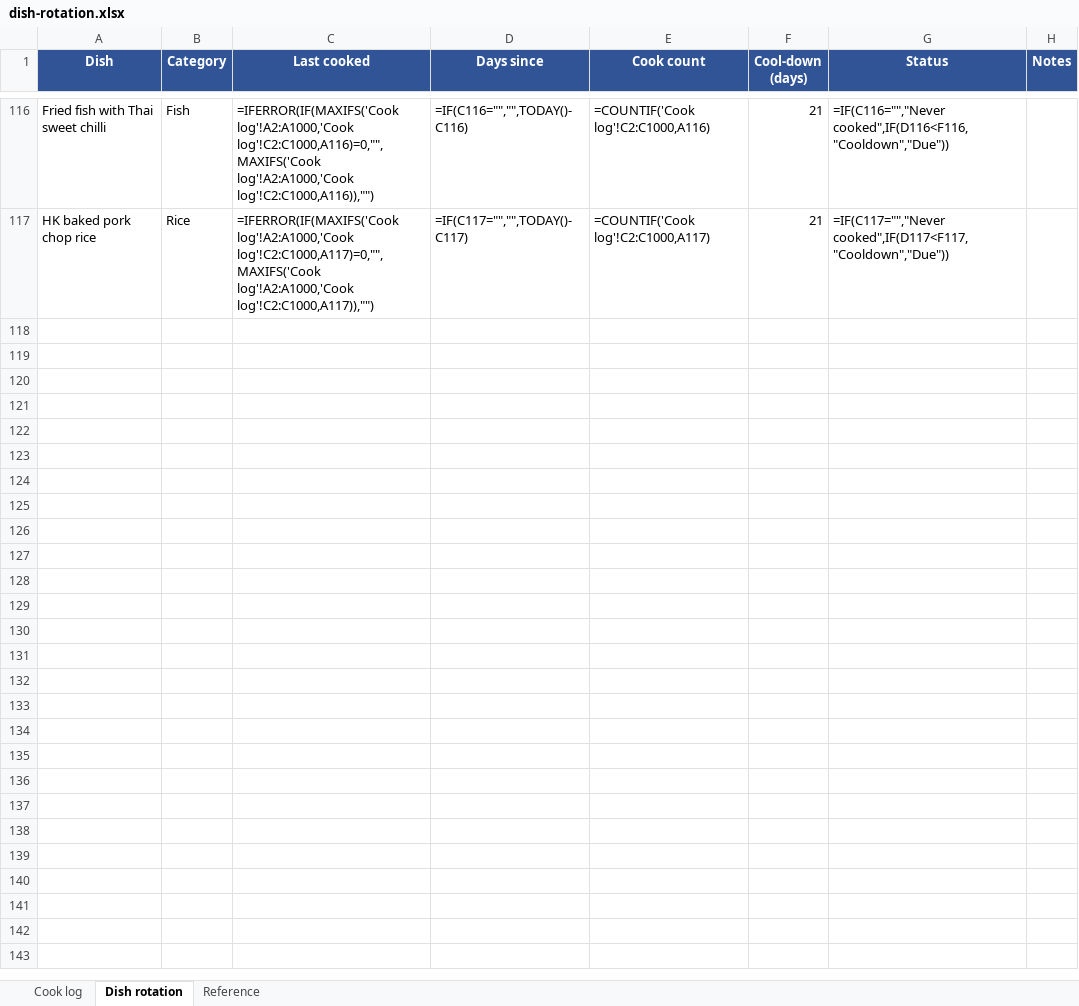
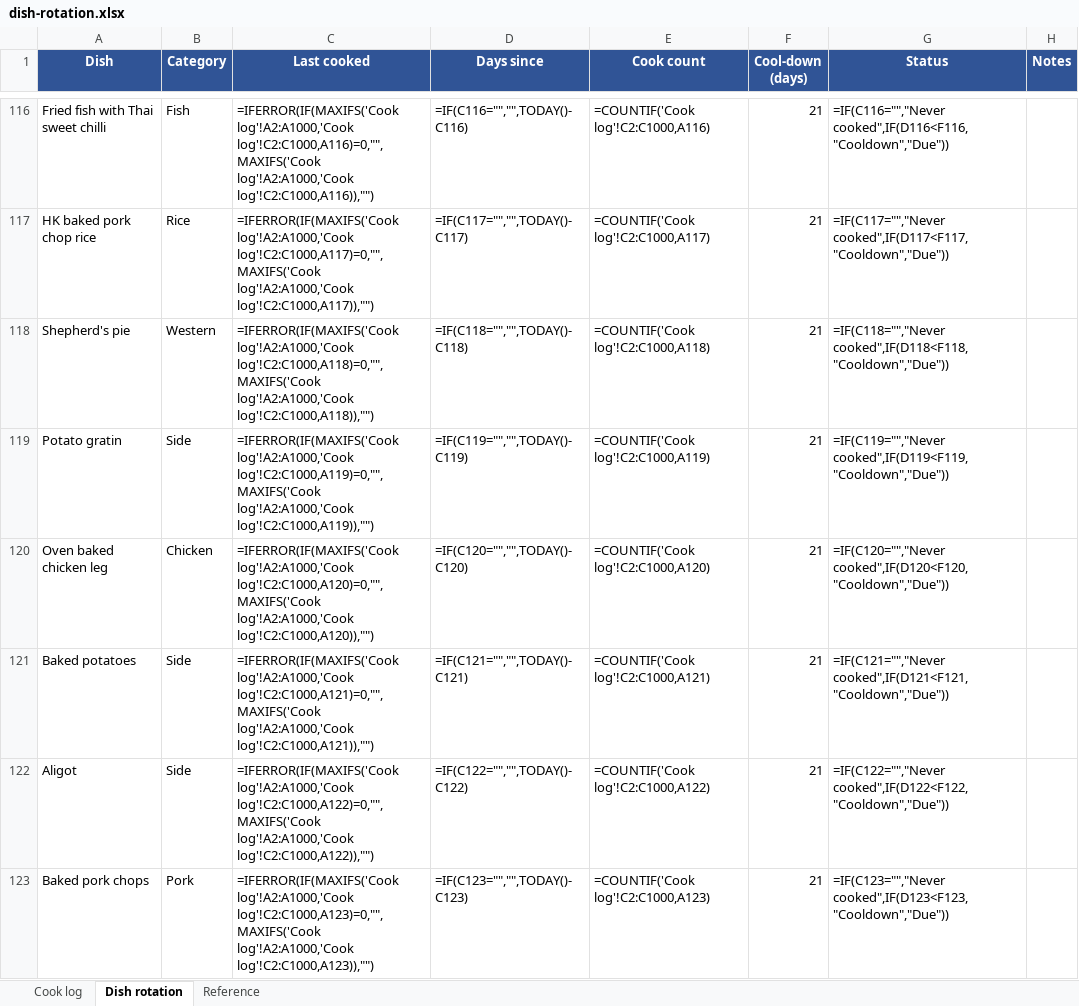
Before and after one commit to zchiam002/weekly_menu, an Excel workbook: dish-rotation.xlsx, sheet Dish rotation, drawn as a sheet; only a part is shown, gaps mark what is left out; values as stored, in another font and other column widths than the file's, no borders; formulas without a stored value are shown as written; conditional formats not drawn; the diff covers the shown part only; the diff names each change by its address in the sheet, - before the commit and + after, or states it on an @@ line.

```diff
--- a/dish-rotation.xlsx (sheet Dish rotation)
+++ b/dish-rotation.xlsx (sheet Dish rotation)
+row 118: Shepherd's pie | Western | =IFERROR(IF(MAXIFS('Cook log'!A2:A1000,'Cook log'!C2:C1000,A118)=0,"",MAXIFS('Cook log'!A2:A1000,'Cook log'!C2:C1000,A118)),"") | =IF(C118="","",TODAY()-C118) | =COUNTIF('Cook log'!C2:C1000,A118) | 21 | =IF(C118="","Never cooked",IF(D118<F118,"Cooldown","Due"))
+row 119: Potato gratin | Side | =IFERROR(IF(MAXIFS('Cook log'!A2:A1000,'Cook log'!C2:C1000,A119)=0,"",MAXIFS('Cook log'!A2:A1000,'Cook log'!C2:C1000,A119)),"") | =IF(C119="","",TODAY()-C119) | =COUNTIF('Cook log'!C2:C1000,A119) | 21 | =IF(C119="","Never cooked",IF(D119<F119,"Cooldown","Due"))
+row 120: Oven baked chicken leg | Chicken | =IFERROR(IF(MAXIFS('Cook log'!A2:A1000,'Cook log'!C2:C1000,A120)=0,"",MAXIFS('Cook log'!A2:A1000,'Cook log'!C2:C1000,A120)),"") | =IF(C120="","",TODAY()-C120) | =COUNTIF('Cook log'!C2:C1000,A120) | 21 | =IF(C120="","Never cooked",IF(D120<F120,"Cooldown","Due"))
+row 121: Baked potatoes | Side | =IFERROR(IF(MAXIFS('Cook log'!A2:A1000,'Cook log'!C2:C1000,A121)=0,"",MAXIFS('Cook log'!A2:A1000,'Cook log'!C2:C1000,A121)),"") | =IF(C121="","",TODAY()-C121) | =COUNTIF('Cook log'!C2:C1000,A121) | 21 | =IF(C121="","Never cooked",IF(D121<F121,"Cooldown","Due"))
+row 122: Aligot | Side | =IFERROR(IF(MAXIFS('Cook log'!A2:A1000,'Cook log'!C2:C1000,A122)=0,"",MAXIFS('Cook log'!A2:A1000,'Cook log'!C2:C1000,A122)),"") | =IF(C122="","",TODAY()-C122) | =COUNTIF('Cook log'!C2:C1000,A122) | 21 | =IF(C122="","Never cooked",IF(D122<F122,"Cooldown","Due"))
+row 123: Baked pork chops | Pork | =IFERROR(IF(MAXIFS('Cook log'!A2:A1000,'Cook log'!C2:C1000,A123)=0,"",MAXIFS('Cook log'!A2:A1000,'Cook log'!C2:C1000,A123)),"") | =IF(C123="","",TODAY()-C123) | =COUNTIF('Cook log'!C2:C1000,A123) | 21 | =IF(C123="","Never cooked",IF(D123<F123,"Cooldown","Due"))
```
Also changed, not shown: 5 added rows elsewhere in this sheet, sheet Cook log, kitchen-inventory.xlsx, 22 other files.
